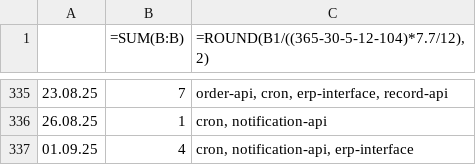
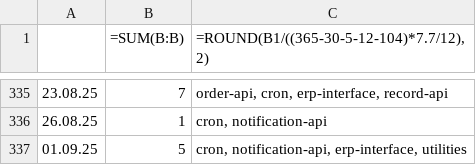
Before and after one commit to erroronline1/caro, a CSV file: shadow timesheet.csv, drawn as a sheet; only a part is shown, gaps mark what is left out.

```diff
--- a/shadow timesheet.csv
+++ b/shadow timesheet.csv
@@ -336,2 +336,2 @@
 26.08.25,1,"cron, notification-api"
-01.09.25,4,"cron, notification-api, erp-interface"
+01.09.25,5,"cron, notification-api, erp-interface, utilities"
```
Also changed, not shown: 2 other files.
